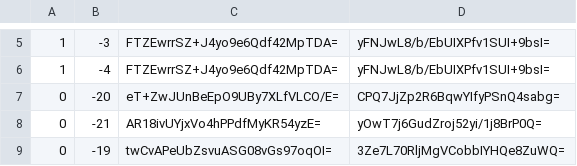
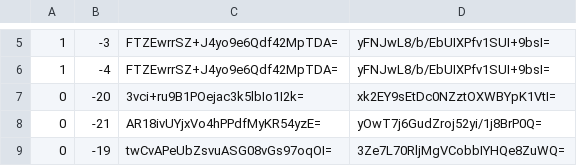
Before and after one commit to Brehtyn/brentyns.com-pipeline, a CSV file: public/unmined/tiles/zoom.-1/metadata/k.0.-1.csv, drawn as a sheet; only a part is shown, gaps mark what is left out.

```diff
--- a/public/unmined/tiles/zoom.-1/metadata/k.0.-1.csv
+++ b/public/unmined/tiles/zoom.-1/metadata/k.0.-1.csv
@@ -6,3 +6,3 @@
 1,-4,FTZEwrrSZ+J4yo9e6Qdf42MpTDA=,yFNJwL8/b/EbUIXPfv1SUI+9bsI=
-0,-20,eT+ZwJUnBeEpO9UBy7XLfVLCO/E=,CPQ7JjZp2R6BqwYIfyPSnQ4sabg=
+0,-20,3vci+ru9B1POejac3k5lbIo1I2k=,xk2EY9sEtDc0NZztOXWBYpK1VtI=
 0,-21,AR18ivUYjxVo4hPPdfMyKR54yzE=,yOwT7j6GudZroj52yi/1j8BrP0Q=
```
Also changed, not shown: public/unmined/tiles/zoom.-1/metadata/k.-1.-1.csv, public/unmined/tiles/zoom.-2/metadata/k.-1.-1.csv, 16 other files.
